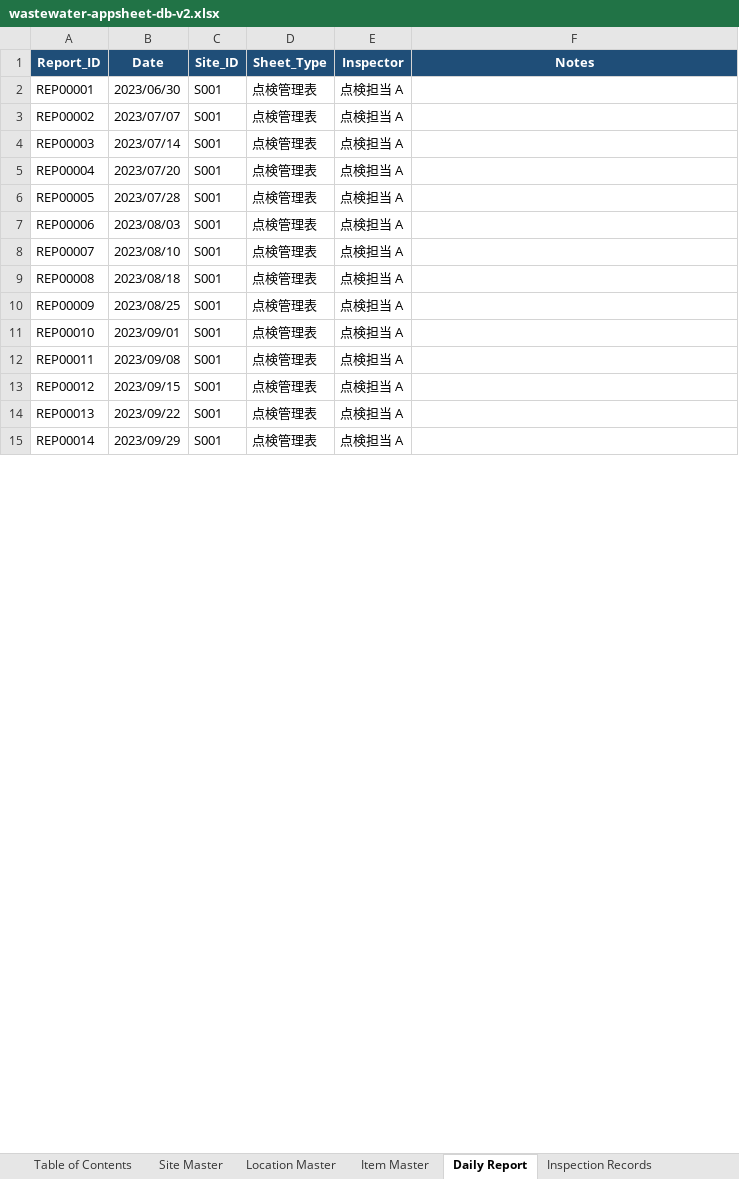
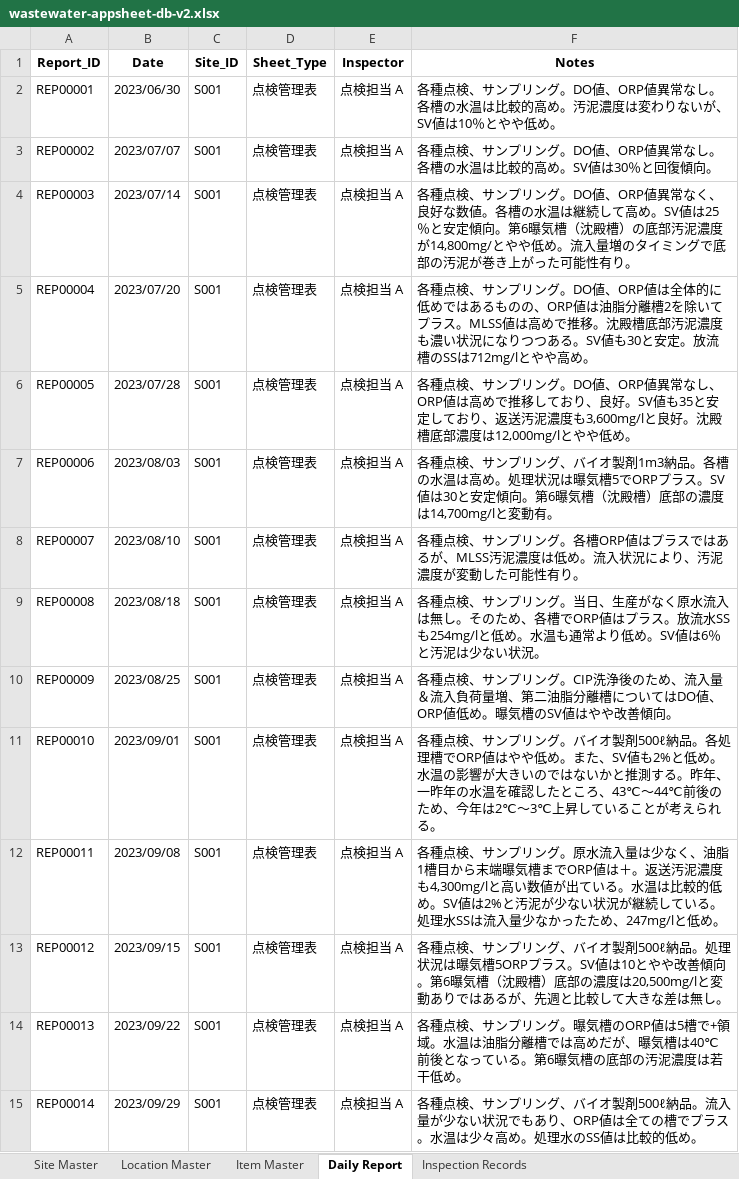
Before and after one commit to f-ebe-lgtm/kbl-wastewater-app, an Excel workbook: wastewater-appsheet-db-v2.xlsx, sheet Daily Report, drawn as a sheet; only a part is shown; values as stored, in another font and other column widths than the file's, no borders; the diff covers the shown part only; the diff names each change by its address in the sheet, - before the commit and + after, or states it on an @@ line.

```diff
--- a/wastewater-appsheet-db-v2.xlsx (sheet Daily Report)
+++ b/wastewater-appsheet-db-v2.xlsx (sheet Daily Report)
-sheet tab: Table of Contents
@@ A1:F1 fill: #1F4E78 → none, text colour: #FFFFFF → black @@
-F2 (Notes): (empty)
+F2 (Notes): 各種点検、サンプリング。DO値、ORP値異常なし。各槽の水温は比較的高め。汚泥濃度は変わりないが、SV値は10％とやや低め。
-F3 (Notes): (empty)
+F3 (Notes): 各種点検、サンプリング。DO値、ORP値異常なし。各槽の水温は比較的高め。SV値は30％と回復傾向。
-F4 (Notes): (empty)
+F4 (Notes): 各種点検、サンプリング。DO値、ORP値異常なく、良好な数値。各槽の水温は継続して高め。SV値は25％と安定傾向。第6曝気槽（沈殿槽）の底部汚泥濃度が14,800mg/とやや低め。流入量増のタイミングで底部の汚泥が巻き上がった可能性有り。
-F5 (Notes): (empty)
+F5 (Notes): 各種点検、サンプリング。DO値、ORP値は全体的に低めではあるものの、ORP値は油脂分離槽2を除いてプラス。MLSS値は高めで推移。沈殿槽底部汚泥濃度も濃い状況になりつつある。SV値も30と安定。放流槽のSSは712mg/lとやや高め。
-F6 (Notes): (empty)
+F6 (Notes): 各種点検、サンプリング。DO値、ORP値異常なし、ORP値は高めで推移しており、良好。SV値も35と安定しており、返送汚泥濃度も3,600mg/lと良好。沈殿槽底部濃度は12,000mg/lとやや低め。
-F7 (Notes): (empty)
+F7 (Notes): 各種点検、サンプリング、バイオ製剤1m3納品。各槽の水温は高め。処理状況は曝気槽5でORPプラス。SV値は30と安定傾向。第6曝気槽（沈殿槽）底部の濃度は14,700mg/lと変動有。
-F8 (Notes): (empty)
+F8 (Notes): 各種点検、サンプリング。各槽ORP値はプラスではあるが、MLSS汚泥濃度は低め。流入状況により、汚泥濃度が変動した可能性有り。
-F9 (Notes): (empty)
+F9 (Notes): 各種点検、サンプリング。当日、生産がなく原水流入は無し。そのため、各槽でORP値はプラス。放流水SSも254mg/lと低め。水温も通常より低め。SV値は6％と汚泥は少ない状況。
-F10 (Notes): (empty)
+F10 (Notes): 各種点検、サンプリング。CIP洗浄後のため、流入量＆流入負荷量増、第二油脂分離槽についてはDO値、ORP値低め。曝気槽のSV値はやや改善傾向。
-F11 (Notes): (empty)
+F11 (Notes): 各種点検、サンプリング。バイオ製剤500ℓ納品。各処理槽でORP値はやや低め。また、SV値も2%と低め。水温の影響が大きいのではないかと推測する。昨年、一昨年の水温を確認したところ、43℃～44℃前後のため、今年は2℃～3℃上昇していることが考えられる。
-F12 (Notes): (empty)
+F12 (Notes): 各種点検、サンプリング。原水流入量は少なく、油脂1槽目から末端曝気槽までORP値は＋。返送汚泥濃度も4,300mg/lと高い数値が出ている。水温は比較的低め。SV値は2%と汚泥が少ない状況が継続している。処理水SSは流入量少なかったため、247mg/lと低め。
-F13 (Notes): (empty)
+F13 (Notes): 各種点検、サンプリング、バイオ製剤500ℓ納品。処理状況は曝気槽5ORPプラス。SV値は10とやや改善傾向。第6曝気槽（沈殿槽）底部の濃度は20,500mg/lと変動ありではあるが、先週と比較して大きな差は無し。
-F14 (Notes): (empty)
+F14 (Notes): 各種点検、サンプリング。曝気槽のORP値は5槽で+領域。水温は油脂分離槽では高めだが、曝気槽は40℃前後となっている。第6曝気槽の底部の汚泥濃度は若干低め。
-F15 (Notes): (empty)
+F15 (Notes): 各種点検、サンプリング、バイオ製剤500ℓ納品。流入量が少ない状況でもあり、ORP値は全ての槽でプラス。水温は少々高め。処理水のSS値は比較的低め。
```
Also changed, not shown: 446 edited cells elsewhere in this sheet, sheet Inspection Records, sheet Item Master, sheet Location Master, sheet Site Master, 1 other file.
